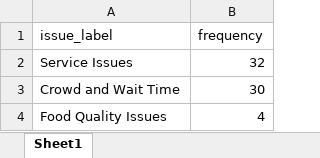
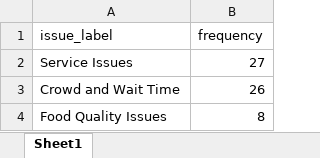
Before and after one commit to mythreyidigi-sys/Customer-feedback-stream-lit-app, an Excel workbook: outputs/issues/issue_label_frequency.xlsx, sheet Sheet1, drawn as a sheet; values as stored, in another font and other column widths than the file's, no borders; the diff names each change by its address in the sheet, - before the commit and + after, or states it on an @@ line.

```diff
--- a/outputs/issues/issue_label_frequency.xlsx (sheet Sheet1)
+++ b/outputs/issues/issue_label_frequency.xlsx (sheet Sheet1)
-B2 (frequency): 32
+B2 (frequency): 27
-B3 (frequency): 30
+B3 (frequency): 26
-B4 (frequency): 4
+B4 (frequency): 8
```
Also changed, not shown: outputs/cleaned_reviews.xlsx, outputs/issue_classification_summary.xlsx, 48 other files.
